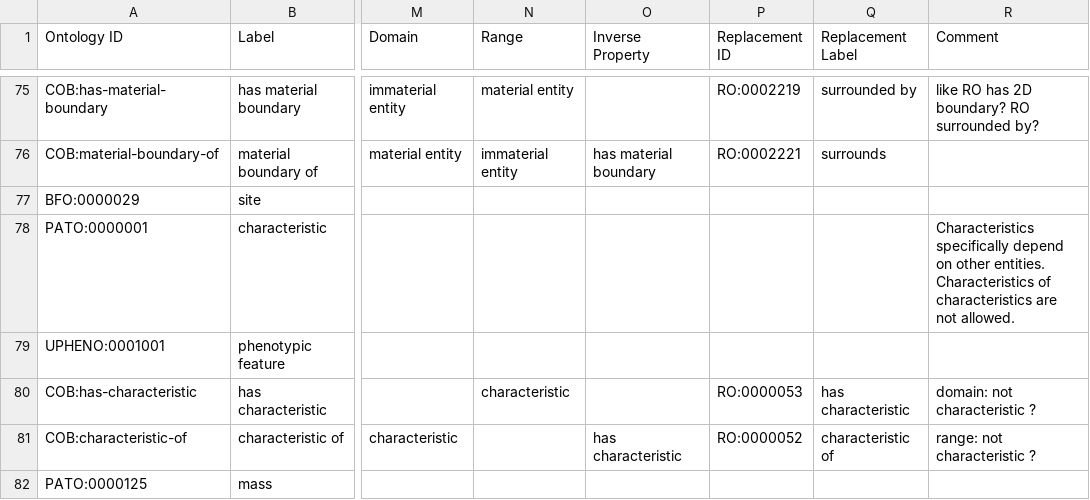
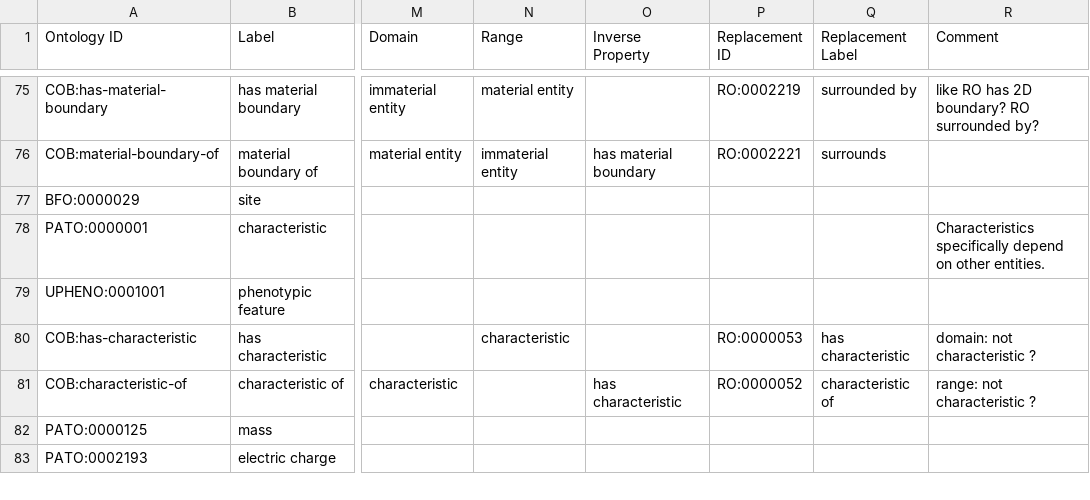
Before and after one commit to OBOFoundry/COB, a TSV file: src/ontology/cob-edit.tsv, drawn as a sheet; only a part is shown, gaps mark what is left out; the shorter side is filled out with more unchanged rows; the diff names each change by its address in the sheet, - before the commit and + after, or states it on an @@ line.

Commit message:
Apply suggestion from @matentzn

```diff
--- a/src/ontology/cob-edit.tsv
+++ b/src/ontology/cob-edit.tsv
-R78 (Comment): …other entities. Characteristics of characteristics are not allowed.
+R78 (Comment): …other entities.
```
